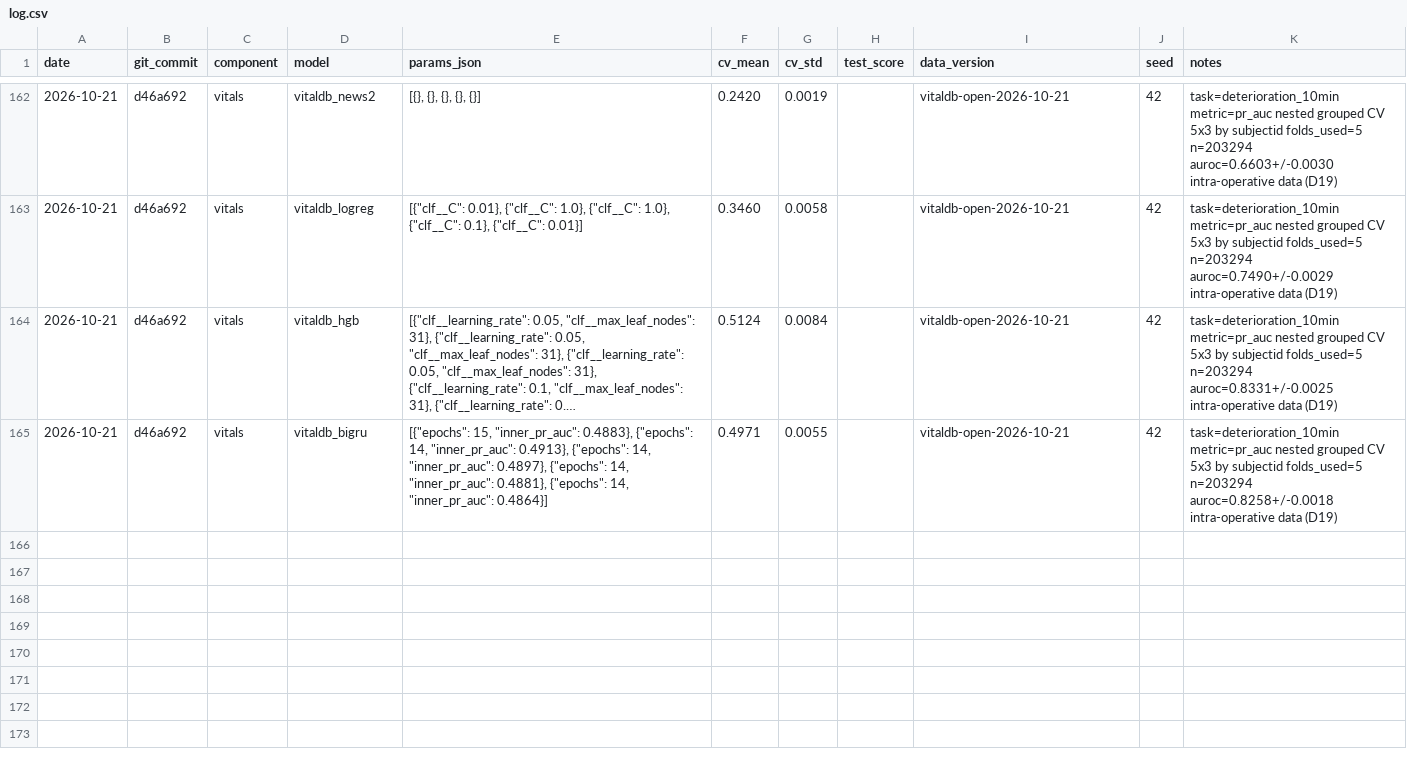
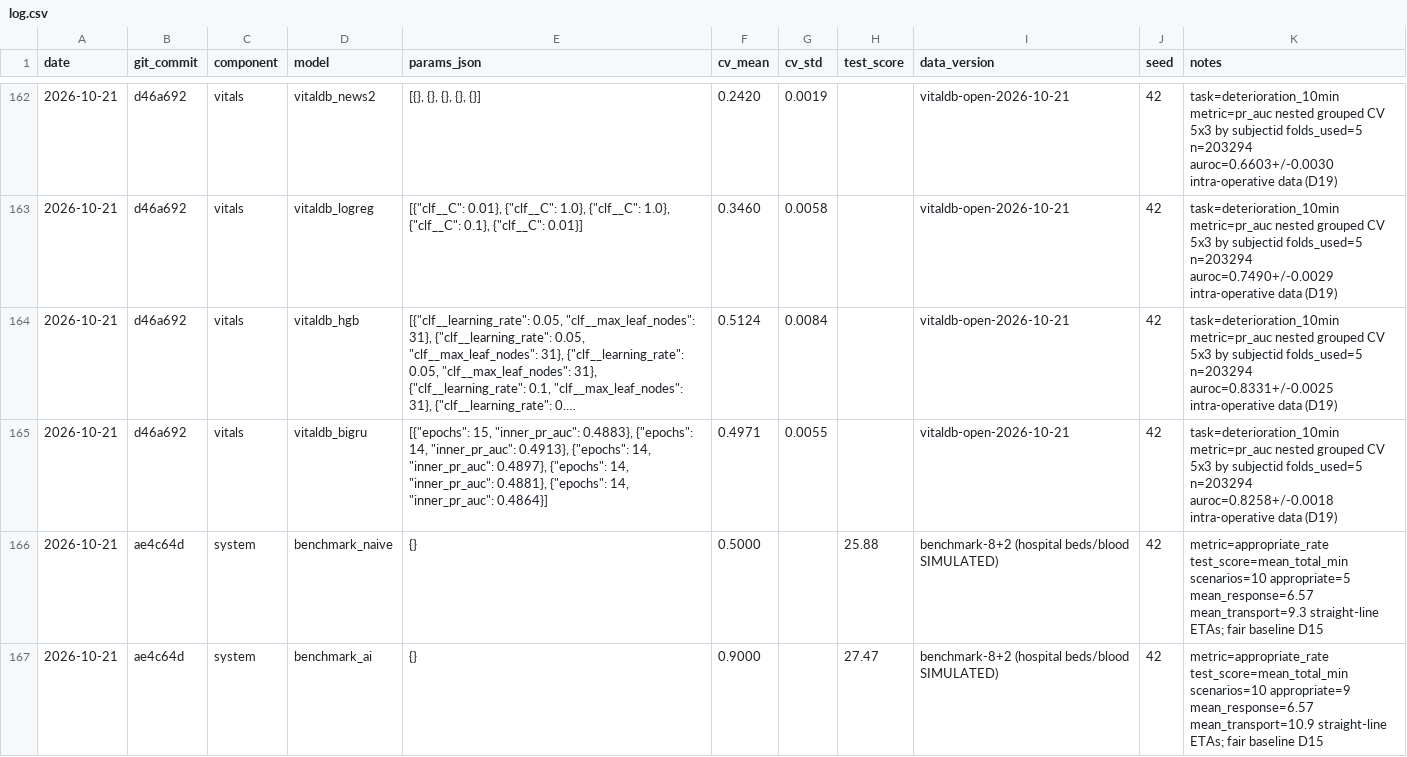
Before and after one commit to madhanmatthew/prearrival-triage-blr, a CSV file: experiments/log.csv, drawn as a sheet; only a part is shown, gaps mark what is left out; long unchanged cells end in ….

Commit message:
Add 8+2 scenario system benchmark with fair naive baseline
AI dispatch picks an appropriate hospital in 9/10 scenarios vs 5/10 for
nearest-hospital dispatch, at +1.6 min mean total time. Same ETA model,
overheads and inputs for both. Exposed at POST /benchmark/run.

```diff
--- a/experiments/log.csv
+++ b/experiments/log.csv
@@ -165 +165,3 @@ date,git_commit,component,model,params_json,cv_mean,cv_std,test_score,data_versi
 2026-10-21,d46a692,vitals,vitaldb_bigru,"[{""epochs"": 15, ""inner_pr_auc"": 0.4883}, {""epochs"": 14, ""inner_pr_auc"": 0.4913}, {""epochs"": 14, ""inner_pr_auc"": 0.4897}, {""epochs"": 14, ""inner_pr_auc"": 0.4881}, {""epochs"": 14, ""inner_pr_auc"": 0.4864}]",0.4971,0.0055,,vitaldb-open-2026-10-21,42,task=deterioration_10min metric=pr_auc nested grouped CV 5x3 by subjectid folds_used=5 n=203294 auroc=0.8258+/-0.0018 intra-operative data (D19)
+2026-10-21,ae4c64d,system,benchmark_naive,{},0.5000,,25.88,benchmark-8+2 (hospital beds/blood SIMULATED),42,metric=appropriate_rate test_score=mean_total_min scenarios=10 appropriate=5 mean_response=6.57 mean_transport=9.3 straight-line ETAs; fair baseline D15
+2026-10-21,ae4c64d,system,benchmark_ai,{},0.9000,,27.47,benchmark-8+2 (hospital beds/blood SIMULATED),42,metric=appropriate_rate test_score=mean_total_min scenarios=10 appropriate=9 mean_response=6.57 mean_transport=10.9 straight-line ETAs; fair baseline D15
```
Also changed, not shown: 9 other files.
